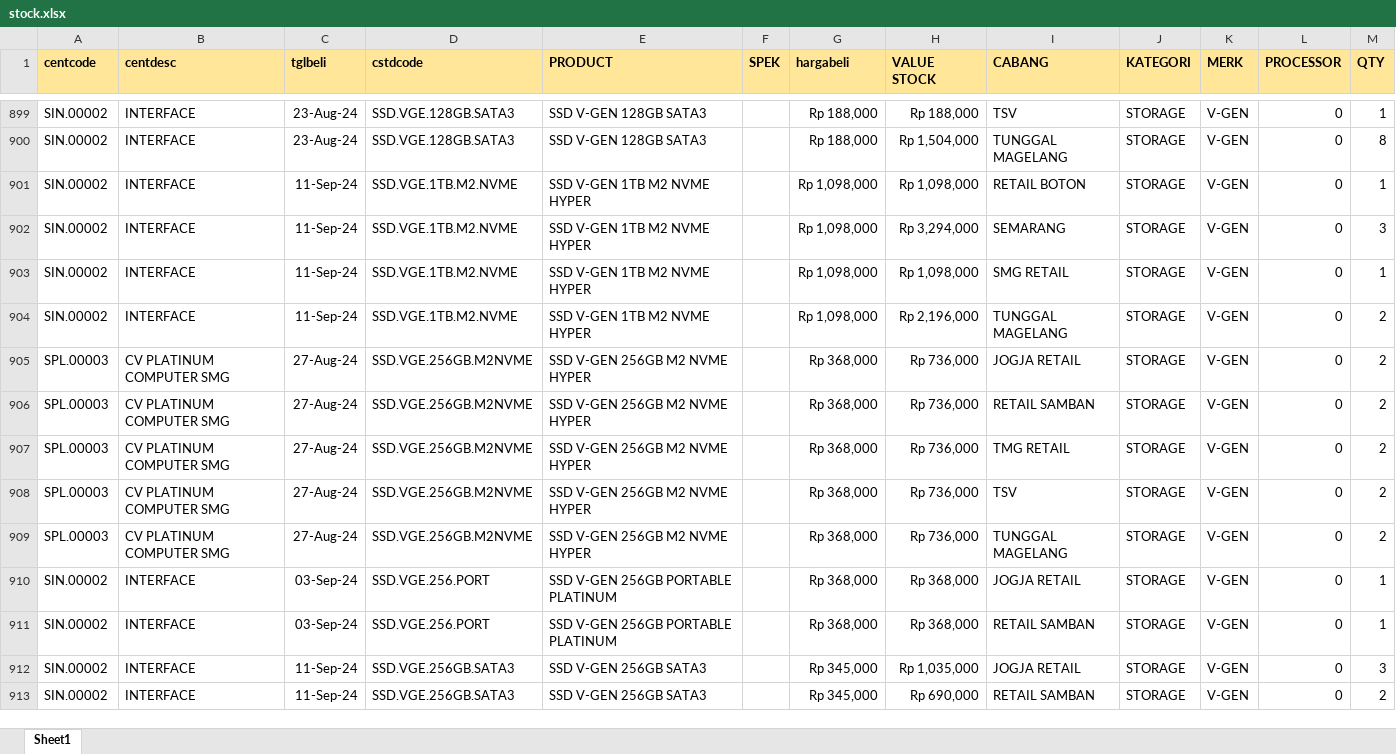
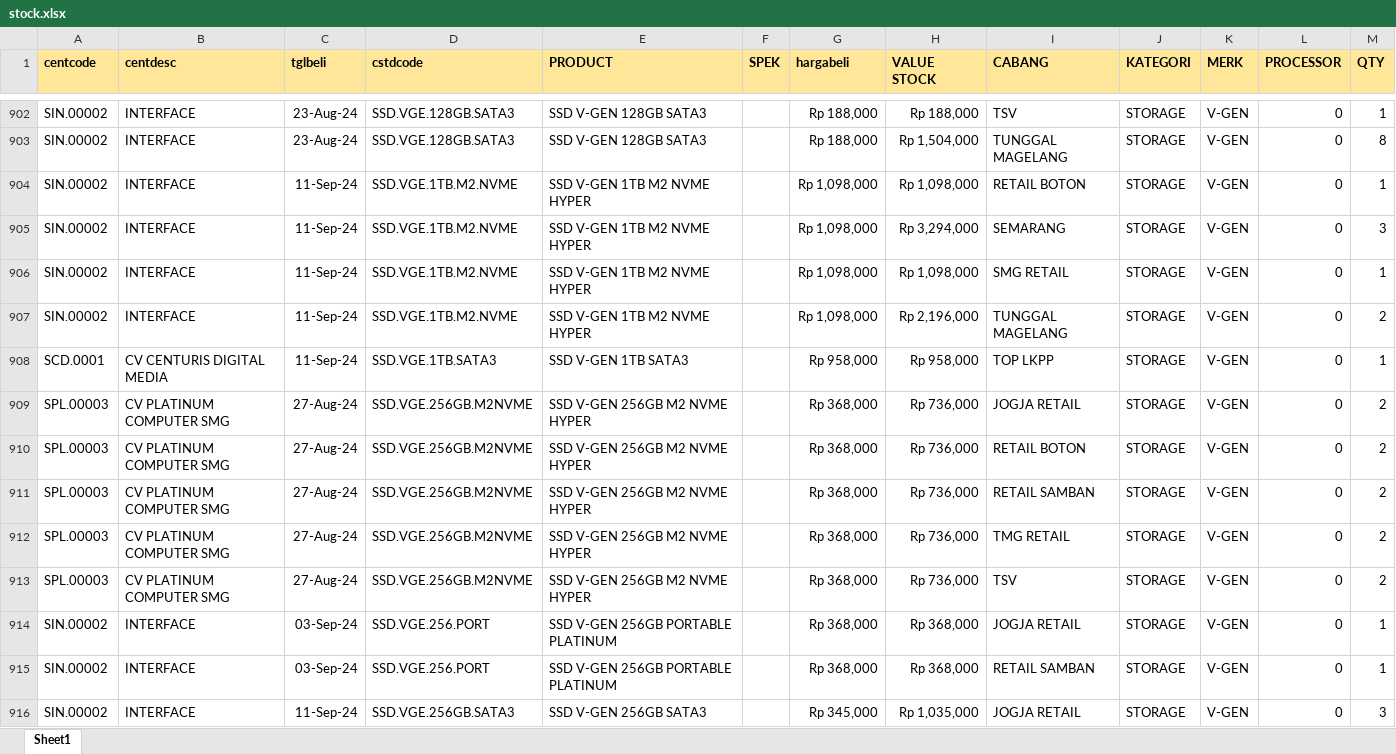
Before and after one commit to YoasAriel/Project-TOP, an Excel workbook: stock.xlsx, sheet Sheet1, drawn as a sheet; only a part is shown, gaps mark what is left out; the shorter side is filled out with more unchanged rows; values as stored, in another font and other column widths than the file's, no borders; removed rows and columns are numbered as before the commit, all else as after; the diff covers the shown part only; the diff names each change by its address in the sheet, - before the commit and + after, or states it on an @@ line.

Commit message:
update 17 Sep 24

```diff
--- a/stock.xlsx (sheet Sheet1)
+++ b/stock.xlsx (sheet Sheet1)
+row 908: SCD.0001 | CV CENTURIS DIGITAL MEDIA | 11-Sep-24 | SSD.VGE.1TB.SATA3 | SSD V-GEN 1TB SATA3 |  | Rp 958,000 | Rp 958,000 | TOP LKPP | STORAGE | V-GEN | 0 | 1
+row 910: SPL.00003 | CV PLATINUM COMPUTER SMG | 27-Aug-24 | SSD.VGE.256GB.M2NVME | SSD V-GEN 256GB M2 NVME HYPER |  | Rp 368,000 | Rp 736,000 | RETAIL BOTON | STORAGE | V-GEN | 0 | 2
-row 909: SPL.00003 | CV PLATINUM COMPUTER SMG | 27-Aug-24 | SSD.VGE.256GB.M2NVME | SSD V-GEN 256GB M2 NVME HYPER |  | Rp 368,000 | Rp 736,000 | TUNGGAL MAGELANG | STORAGE | V-GEN | 0 | 2
```
Also changed, not shown: 46 added rows, 58 removed rows and 490 edited cells elsewhere in this sheet.
